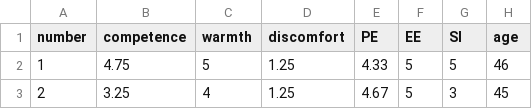
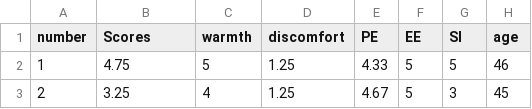
Before and after one commit to kylexu3/exp, a CSV file: nao.csv, drawn as a sheet; only a part is shown; the diff names each change by its address in the sheet, - before the commit and + after, or states it on an @@ line.

Commit message:
Add files via upload

```diff
--- a/nao.csv
+++ b/nao.csv
-B1: competence
+B1: Scores
```
